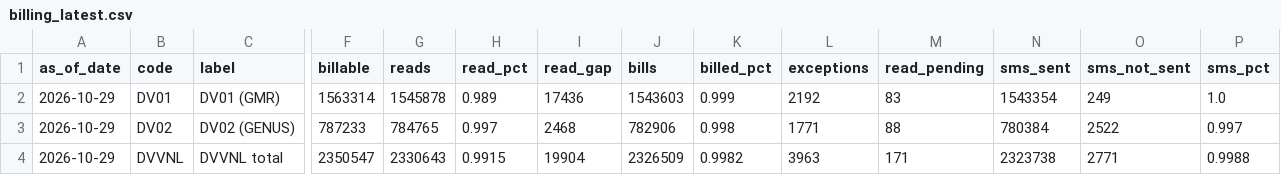
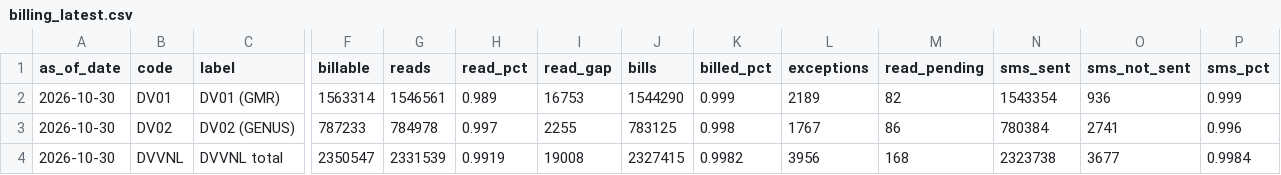
Before and after one commit to dvvnl-smart-meter-review/dvvnl-smart-meter-review.github.io, a CSV file: data/billing_latest.csv, drawn as a sheet; only a part is shown, gaps mark what is left out; the diff names each change by its address in the sheet, - before the commit and + after, or states it on an @@ line.

```diff
--- a/data/billing_latest.csv
+++ b/data/billing_latest.csv
-A2:A4 (as_of_date): 2026-10-29
+A2:A4 (as_of_date): 2026-10-30
-G2 (reads): 1545878
+G2 (reads): 1546561
-I2 (read_gap): 17436
+I2 (read_gap): 16753
-J2 (bills): 1543603
+J2 (bills): 1544290
-L2 (exceptions): 2192
+L2 (exceptions): 2189
-M2 (read_pending): 83
+M2 (read_pending): 82
-O2 (sms_not_sent): 249
+O2 (sms_not_sent): 936
-P2 (sms_pct): 1.0
+P2 (sms_pct): 0.999
-G3 (reads): 784765
+G3 (reads): 784978
-I3 (read_gap): 2468
+I3 (read_gap): 2255
-J3 (bills): 782906
+J3 (bills): 783125
-L3 (exceptions): 1771
+L3 (exceptions): 1767
-M3 (read_pending): 88
+M3 (read_pending): 86
-O3 (sms_not_sent): 2522
+O3 (sms_not_sent): 2741
-P3 (sms_pct): 0.997
+P3 (sms_pct): 0.996
-G4 (reads): 2330643
+G4 (reads): 2331539
-H4 (read_pct): 0.9915
+H4 (read_pct): 0.9919
-I4 (read_gap): 19904
+I4 (read_gap): 19008
-J4 (bills): 2326509
+J4 (bills): 2327415
-L4 (exceptions): 3963
+L4 (exceptions): 3956
-M4 (read_pending): 171
+M4 (read_pending): 168
-O4 (sms_not_sent): 2771
+O4 (sms_not_sent): 3677
-P4 (sms_pct): 0.9988
+P4 (sms_pct): 0.9984
```
Also changed, not shown: data/billing_trend.csv, data/kpi_daily.csv, 1 other file.
